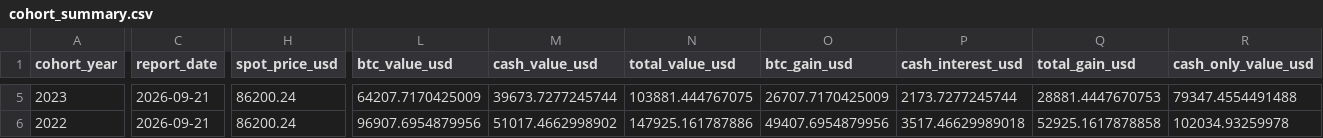
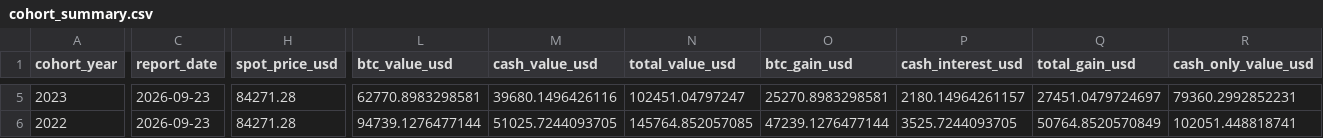
Before and after one commit to SecretSatoshis/Bitcoin-Investment-Strategy, a CSV file: outputs/savings/latest/cohort_summary.csv, drawn as a sheet; only a part is shown, gaps mark what is left out; the diff covers the shown part only; the diff names each change by its address in the sheet, - before the commit and + after, or states it on an @@ line.

```diff
--- a/outputs/savings/latest/cohort_summary.csv
+++ b/outputs/savings/latest/cohort_summary.csv
-C5:C6 (report_date): 2026-09-21
+C5:C6 (report_date): 2026-09-23
-H5:H6 (spot_price_usd): 86200.24
+H5:H6 (spot_price_usd): 84271.28
-L5 (btc_value_usd): 64207.7170425009
+L5 (btc_value_usd): 62770.8983298581
-M5 (cash_value_usd): 39673.7277245744
+M5 (cash_value_usd): 39680.1496426116
-N5 (total_value_usd): 103881.444767075
+N5 (total_value_usd): 102451.04797247
-O5 (btc_gain_usd): 26707.7170425009
+O5 (btc_gain_usd): 25270.8983298581
-P5 (cash_interest_usd): 2173.7277245744
+P5 (cash_interest_usd): 2180.14964261157
-Q5 (total_gain_usd): 28881.4447670753
+Q5 (total_gain_usd): 27451.0479724697
-R5 (cash_only_value_usd): 79347.4554491488
+R5 (cash_only_value_usd): 79360.2992852231
-L6 (btc_value_usd): 96907.6954879956
+L6 (btc_value_usd): 94739.1276477144
-M6 (cash_value_usd): 51017.4662998902
+M6 (cash_value_usd): 51025.7244093705
-N6 (total_value_usd): 147925.161787886
+N6 (total_value_usd): 145764.852057085
-O6 (btc_gain_usd): 49407.6954879956
+O6 (btc_gain_usd): 47239.1276477144
-P6 (cash_interest_usd): 3517.46629989018
+P6 (cash_interest_usd): 3525.7244093705
-Q6 (total_gain_usd): 52925.1617878858
+Q6 (total_gain_usd): 50764.8520570849
-R6 (cash_only_value_usd): 102034.93259978
+R6 (cash_only_value_usd): 102051.448818741
```
Also changed, not shown: 42 edited cells elsewhere in this file, outputs/savings/latest/benchmark_results.csv, outputs/savings/latest/cohort_paths.csv, 11 other files.
